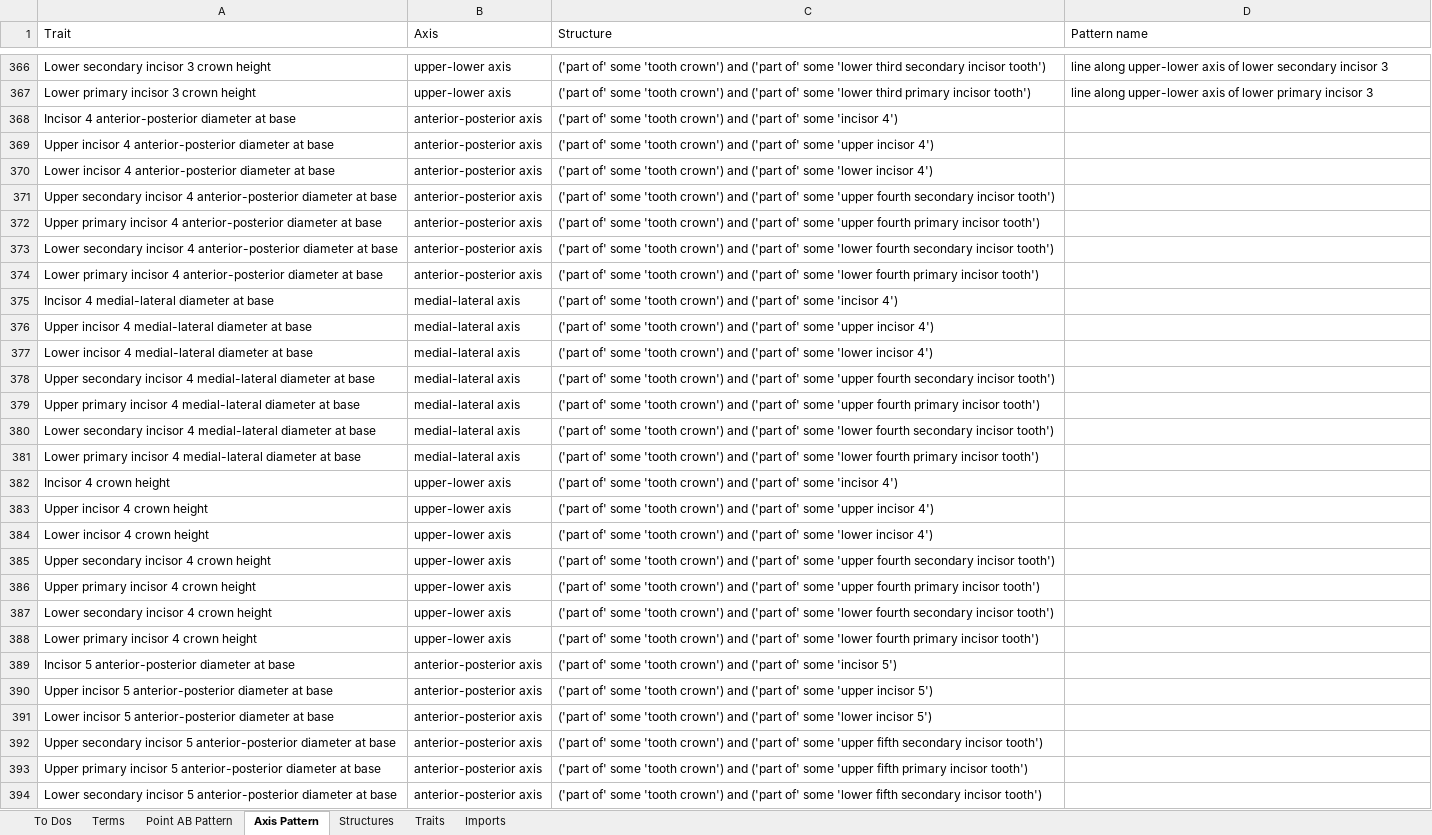
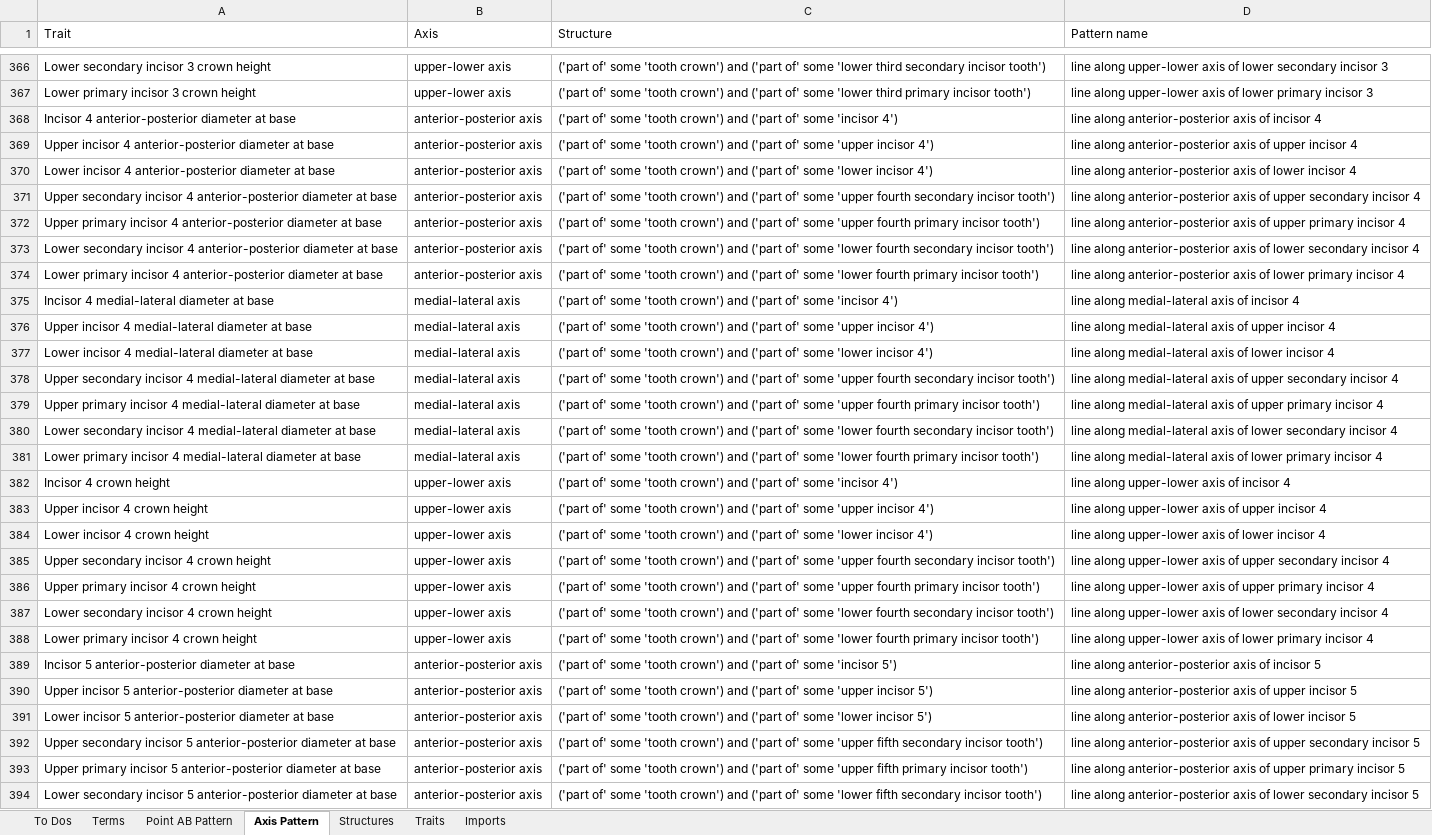
Before and after one commit to futres/fovt, an Excel workbook: Terms.xlsx, sheet Axis Pattern, drawn as a sheet; only a part is shown, gaps mark what is left out; values as stored, in another font and other column widths than the file's, no borders; the diff covers the shown part only; the diff names each change by its address in the sheet, - before the commit and + after, or states it on an @@ line.

Commit message:
Added remaining incisor axis pattern names

```diff
--- a/Terms.xlsx (sheet Axis Pattern)
+++ b/Terms.xlsx (sheet Axis Pattern)
-D368 (Pattern name): (empty)
+D368 (Pattern name): line along anterior-posterior axis of incisor 4
-D369 (Pattern name): (empty)
+D369 (Pattern name): line along anterior-posterior axis of upper incisor 4
-D370 (Pattern name): (empty)
+D370 (Pattern name): line along anterior-posterior axis of lower incisor 4
-D371 (Pattern name): (empty)
+D371 (Pattern name): line along anterior-posterior axis of upper secondary incisor 4
-D372 (Pattern name): (empty)
+D372 (Pattern name): line along anterior-posterior axis of upper primary incisor 4
-D373 (Pattern name): (empty)
+D373 (Pattern name): line along anterior-posterior axis of lower secondary incisor 4
-D374 (Pattern name): (empty)
+D374 (Pattern name): line along anterior-posterior axis of lower primary incisor 4
-D375 (Pattern name): (empty)
+D375 (Pattern name): line along medial-lateral axis of incisor 4
-D376 (Pattern name): (empty)
+D376 (Pattern name): line along medial-lateral axis of upper incisor 4
-D377 (Pattern name): (empty)
+D377 (Pattern name): line along medial-lateral axis of lower incisor 4
-D378 (Pattern name): (empty)
+D378 (Pattern name): line along medial-lateral axis of upper secondary incisor 4
-D379 (Pattern name): (empty)
+D379 (Pattern name): line along medial-lateral axis of upper primary incisor 4
-D380 (Pattern name): (empty)
+D380 (Pattern name): line along medial-lateral axis of lower secondary incisor 4
-D381 (Pattern name): (empty)
+D381 (Pattern name): line along medial-lateral axis of lower primary incisor 4
-D382 (Pattern name): (empty)
+D382 (Pattern name): line along upper-lower axis of incisor 4
-D383 (Pattern name): (empty)
+D383 (Pattern name): line along upper-lower axis of upper incisor 4
-D384 (Pattern name): (empty)
+D384 (Pattern name): line along upper-lower axis of lower incisor 4
-D385 (Pattern name): (empty)
+D385 (Pattern name): line along upper-lower axis of upper secondary incisor 4
-D386 (Pattern name): (empty)
+D386 (Pattern name): line along upper-lower axis of upper primary incisor 4
-D387 (Pattern name): (empty)
+D387 (Pattern name): line along upper-lower axis of lower secondary incisor 4
-D388 (Pattern name): (empty)
+D388 (Pattern name): line along upper-lower axis of lower primary incisor 4
-D389 (Pattern name): (empty)
+D389 (Pattern name): line along anterior-posterior axis of incisor 5
-D390 (Pattern name): (empty)
+D390 (Pattern name): line along anterior-posterior axis of upper incisor 5
-D391 (Pattern name): (empty)
+D391 (Pattern name): line along anterior-posterior axis of lower incisor 5
-D392 (Pattern name): (empty)
+D392 (Pattern name): line along anterior-posterior axis of upper secondary incisor 5
-D393 (Pattern name): (empty)
+D393 (Pattern name): line along anterior-posterior axis of upper primary incisor 5
-D394 (Pattern name): (empty)
+D394 (Pattern name): line along anterior-posterior axis of lower secondary incisor 5
```
Also changed, not shown: 36 edited cells elsewhere in this sheet.
